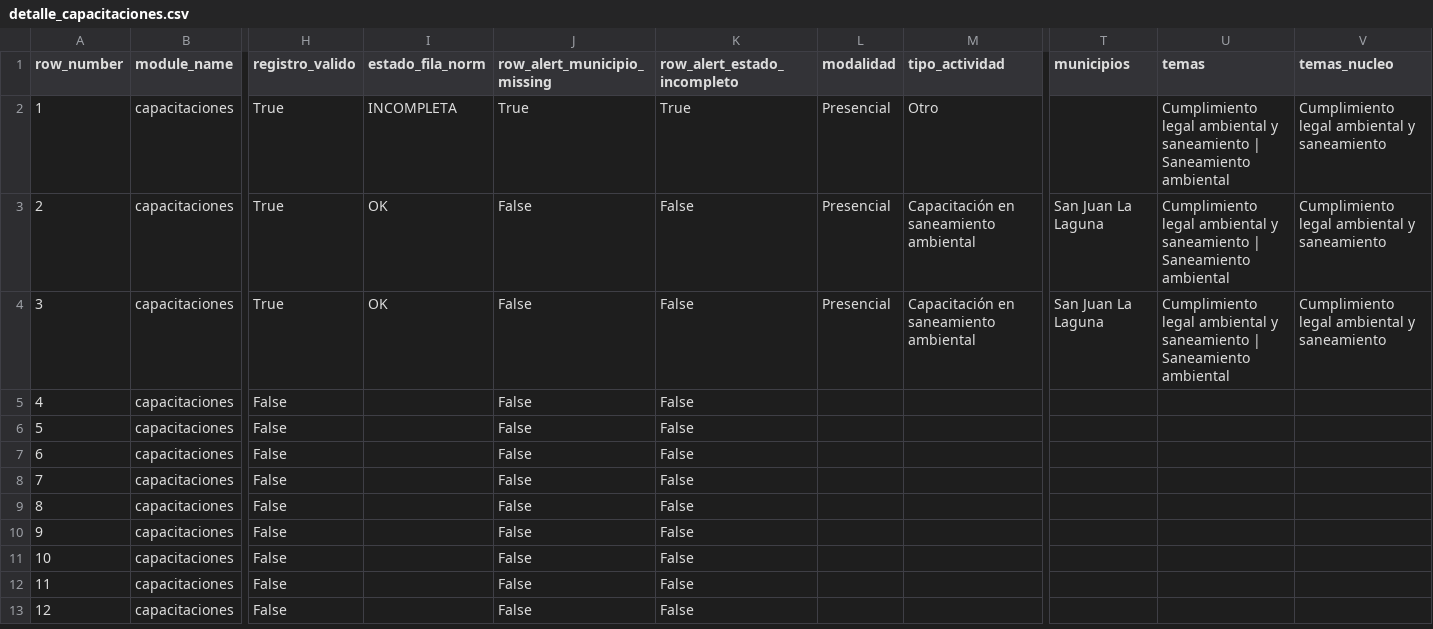
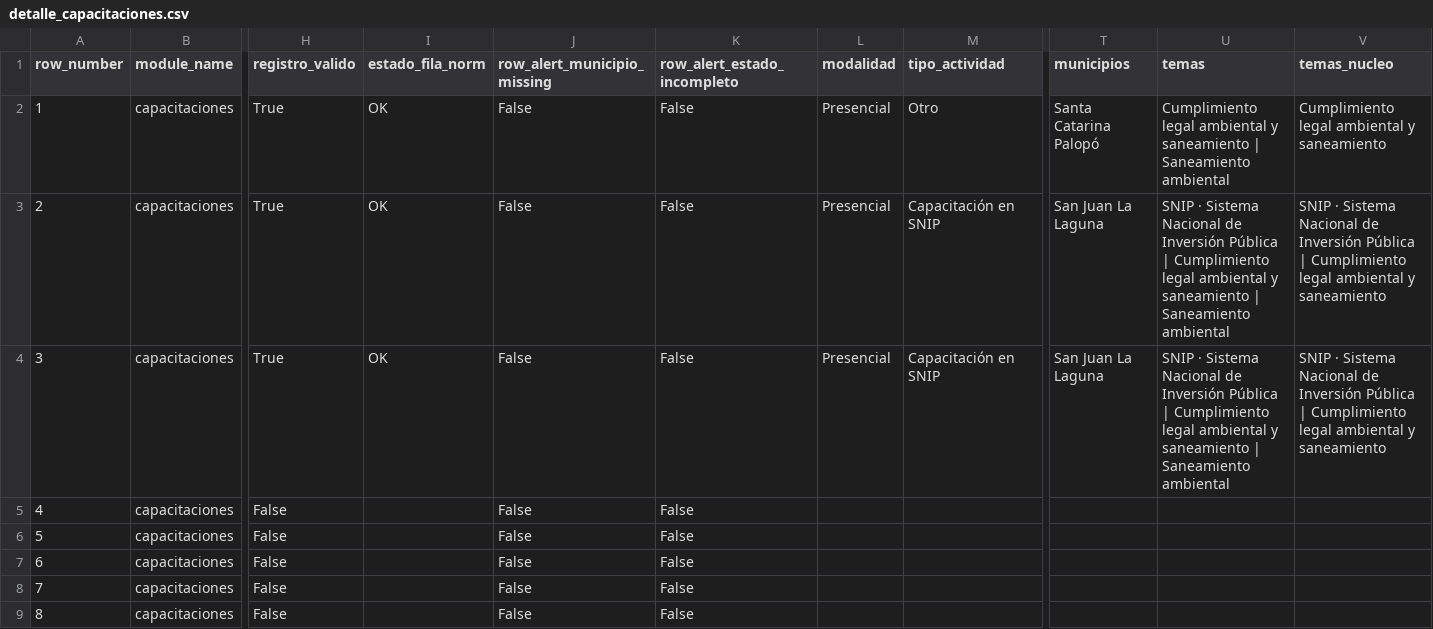
Before and after one commit to geograficaaala/AALA-dashboard, a CSV file: docs/data/fortalecimiento_municipal/detalle_capacitaciones.csv, drawn as a sheet; only a part is shown, gaps mark what is left out; the shorter side is filled out with more unchanged rows; the diff names each change by its address in the sheet, - before the commit and + after, or states it on an @@ line.

```diff
--- a/docs/data/fortalecimiento_municipal/detalle_capacitaciones.csv
+++ b/docs/data/fortalecimiento_municipal/detalle_capacitaciones.csv
-I2 (estado_fila_norm): INCOMPLETA
+I2 (estado_fila_norm): OK
-J2 (row_alert_municipio_missing): True
+J2 (row_alert_municipio_missing): False
-K2 (row_alert_estado_incompleto): True
+K2 (row_alert_estado_incompleto): False
-T2 (municipios): (empty)
+T2 (municipios): Santa Catarina Palopó
-M3:M4 (tipo_actividad): Capacitación en saneamiento ambiental
+M3:M4 (tipo_actividad): Capacitación en SNIP
-U3:U4 (temas): Cumplimiento legal…
+U3:U4 (temas): SNIP · Sistema Nacional de Inversión Pública | Cumplimiento legal…
-V3:V4 (temas_nucleo): Cumplimiento legal…
+V3:V4 (temas_nucleo): SNIP · Sistema Nacional de Inversión Pública | Cumplimiento legal…
```
Also changed, not shown: docs/data/fortalecimiento_municipal/detalle_estudios.csv, docs/data/fortalecimiento_municipal/detalle_pirdes.csv, 5 other files.
